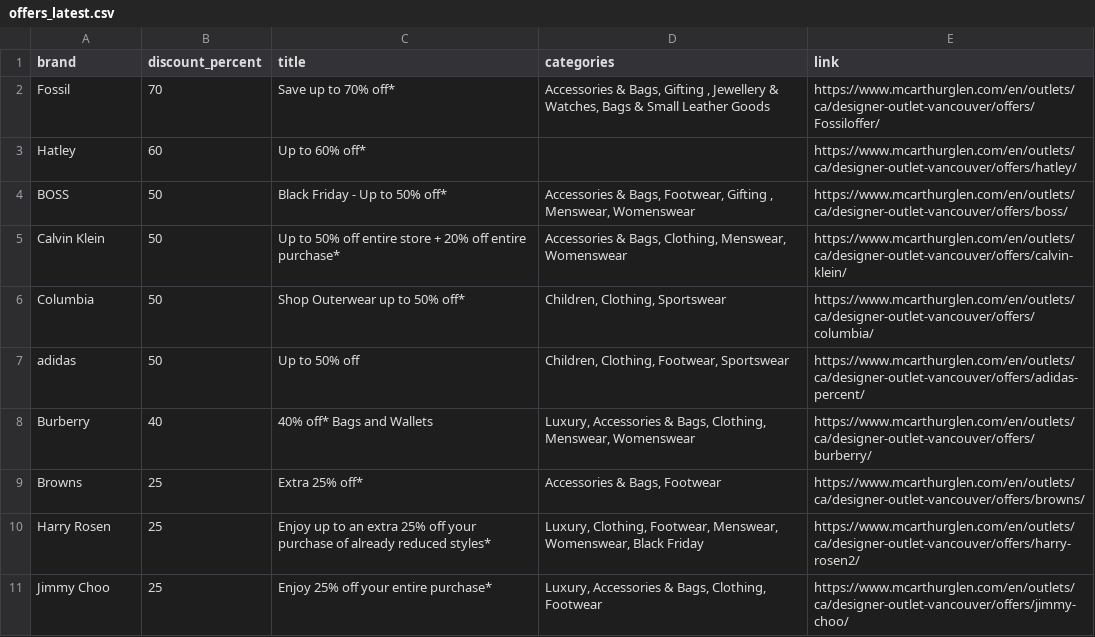
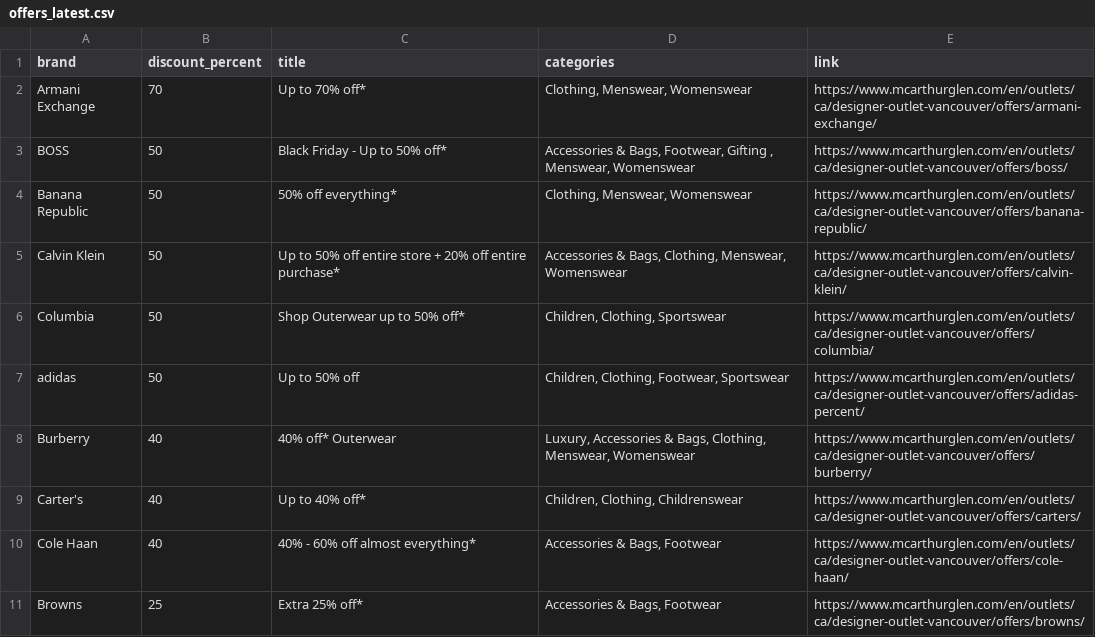
Before and after one commit to zhapte/offer-scrape, a CSV file: offers_latest.csv, drawn as a sheet.

```diff
--- a/offers_latest.csv
+++ b/offers_latest.csv
@@ -1,5 +1,5 @@
 brand,discount_percent,title,categories,link
-Fossil,70,Save up to 70% off*,"Accessories & Bags, Gifting , Jewellery & Watches, Bags & Small Leather Goods",https://www.mcarthurglen.com/en/outlets/ca/designer-outlet-vancouver/offers/Fossiloffer/
-Hatley,60,Up to 60% off*,,https://www.mcarthurglen.com/en/outlets/ca/designer-outlet-vancouver/offers/hatley/
+Armani Exchange,70,Up to 70% off*,"Clothing, Menswear, Womenswear",https://www.mcarthurglen.com/en/outlets/ca/designer-outlet-vancouver/offers/armani-exchange/
 BOSS,50,Black Friday - Up to 50% off*,"Accessories & Bags, Footwear, Gifting , Menswear, Womenswear",https://www.mcarthurglen.com/en/outlets/ca/designer-outlet-vancouver/offers/boss/
+Banana Republic,50,50% off everything*,"Clothing, Menswear, Womenswear",https://www.mcarthurglen.com/en/outlets/ca/designer-outlet-vancouver/offers/banana-republic/
 Calvin Klein,50,Up to 50% off entire store + 20% off entire purchase*,"Accessories & Bags, Clothing, Menswear, Womenswear",https://www.mcarthurglen.com/en/outlets/ca/designer-outlet-vancouver/offers/calvin-klein/
@@ -7,5 +7,5 @@ Columbia,50,Shop Outerwear up to 50% off*,"Children, Clothing, Sportswear",https
 adidas,50,Up to 50% off,"Children, Clothing, Footwear, Sportswear",https://www.mcarthurglen.com/en/outlets/ca/designer-outlet-vancouver/offers/adidas-percent/
-Burberry,40,40% off* Bags and Wallets,"Luxury, Accessories & Bags, Clothing, Menswear, Womenswear",https://www.mcarthurglen.com/en/outlets/ca/designer-outlet-vancouver/offers/burberry/
+Burberry,40,40% off* Outerwear,"Luxury, Accessories & Bags, Clothing, Menswear, Womenswear",https://www.mcarthurglen.com/en/outlets/ca/designer-outlet-vancouver/offers/burberry/
+Carter's,40,Up to 40% off*,"Children, Clothing, Childrenswear",https://www.mcarthurglen.com/en/outlets/ca/designer-outlet-vancouver/offers/carters/
+Cole Haan,40,40% - 60% off almost everything*,"Accessories & Bags, Footwear",https://www.mcarthurglen.com/en/outlets/ca/designer-outlet-vancouver/offers/cole-haan/
 Browns,25,Extra 25% off*,"Accessories & Bags, Footwear",https://www.mcarthurglen.com/en/outlets/ca/designer-outlet-vancouver/offers/browns/
-Harry Rosen,25,Enjoy up to an extra 25% off your purchase of already reduced styles*,"Luxury, Clothing, Footwear, Menswear, Womenswear, Black Friday",https://www.mcarthurglen.com/en/outlets/ca/designer-outlet-vancouver/offers/harry-rosen2/
-Jimmy Choo,25,Enjoy 25% off your entire purchase*,"Luxury, Accessories & Bags, Clothing, Footwear",https://www.mcarthurglen.com/en/outlets/ca/designer-outlet-vancouver/offers/jimmy-choo/
```
Also changed, not shown: 2 other files.
